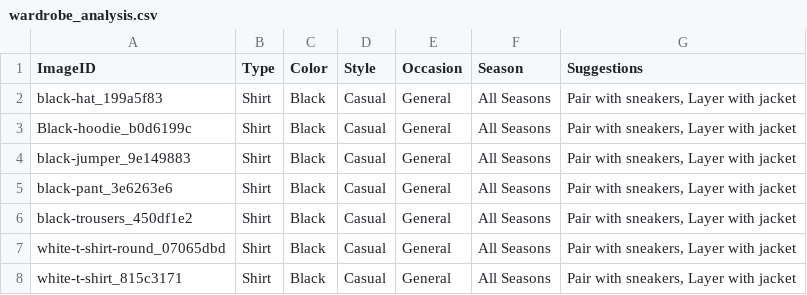
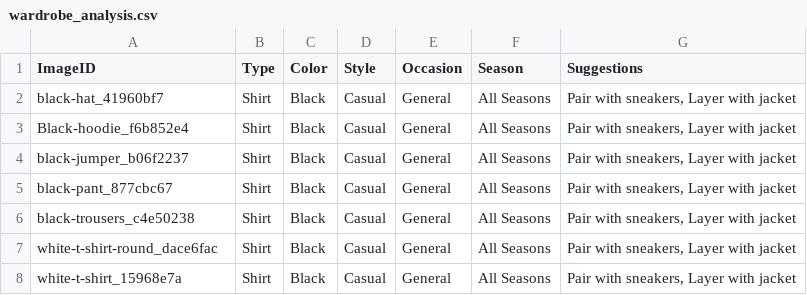
Before and after one commit to andylovecloud/AI-Fashion, a CSV file: wardrobe_analysis.csv, drawn as a sheet.

```diff
--- a/wardrobe_analysis.csv
+++ b/wardrobe_analysis.csv
@@ -1,8 +1,8 @@
 ImageID,Type,Color,Style,Occasion,Season,Suggestions
-black-hat_199a5f83,Shirt,Black,Casual,General,All Seasons,"Pair with sneakers, Layer with jacket"
-Black-hoodie_b0d6199c,Shirt,Black,Casual,General,All Seasons,"Pair with sneakers, Layer with jacket"
-black-jumper_9e149883,Shirt,Black,Casual,General,All Seasons,"Pair with sneakers, Layer with jacket"
-black-pant_3e6263e6,Shirt,Black,Casual,General,All Seasons,"Pair with sneakers, Layer with jacket"
-black-trousers_450df1e2,Shirt,Black,Casual,General,All Seasons,"Pair with sneakers, Layer with jacket"
-white-t-shirt-round_07065dbd,Shirt,Black,Casual,General,All Seasons,"Pair with sneakers, Layer with jacket"
-white-t-shirt_815c3171,Shirt,Black,Casual,General,All Seasons,"Pair with sneakers, Layer with jacket"
+black-hat_41960bf7,Shirt,Black,Casual,General,All Seasons,"Pair with sneakers, Layer with jacket"
+Black-hoodie_f6b852e4,Shirt,Black,Casual,General,All Seasons,"Pair with sneakers, Layer with jacket"
+black-jumper_b06f2237,Shirt,Black,Casual,General,All Seasons,"Pair with sneakers, Layer with jacket"
+black-pant_877cbc67,Shirt,Black,Casual,General,All Seasons,"Pair with sneakers, Layer with jacket"
+black-trousers_c4e50238,Shirt,Black,Casual,General,All Seasons,"Pair with sneakers, Layer with jacket"
+white-t-shirt-round_dace6fac,Shirt,Black,Casual,General,All Seasons,"Pair with sneakers, Layer with jacket"
+white-t-shirt_15968e7a,Shirt,Black,Casual,General,All Seasons,"Pair with sneakers, Layer with jacket"
```
Also changed, not shown: 2 other files.
